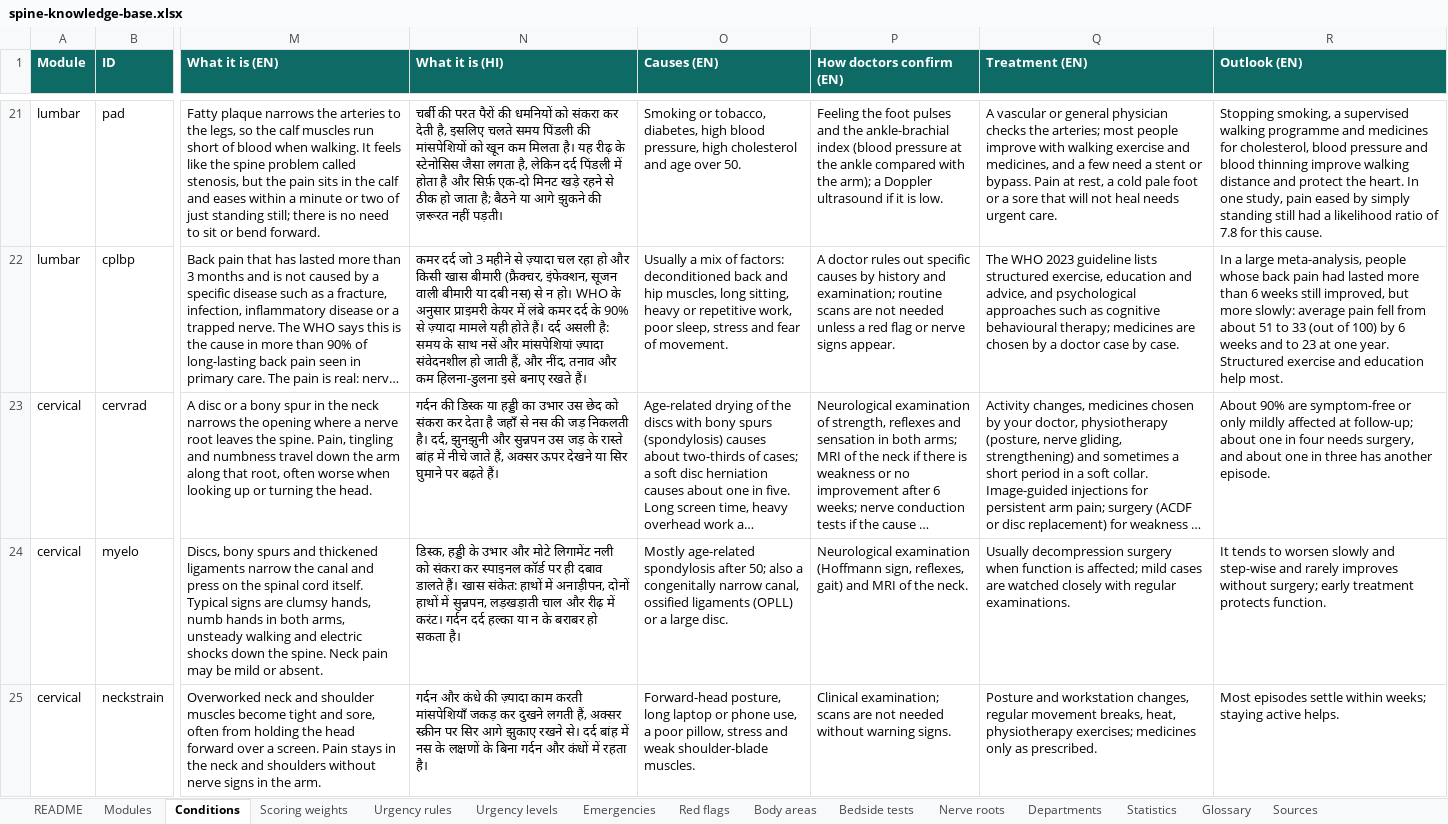
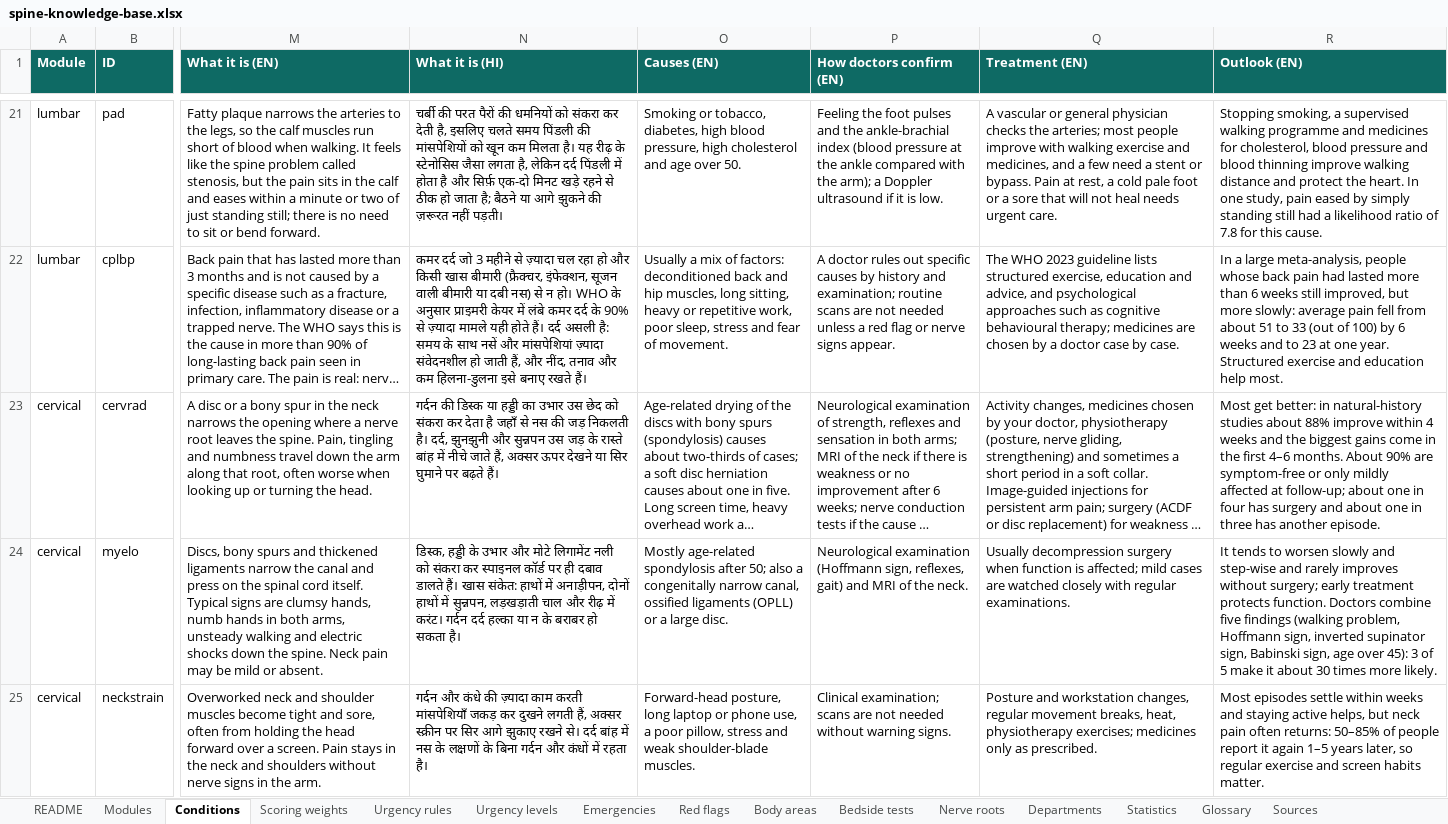
Before and after one commit to harshit7922/spine-pain-guide, an Excel workbook: research/spine-knowledge-base.xlsx, sheet Conditions, drawn as a sheet; only a part is shown, gaps mark what is left out; long unchanged cells end in …; values as stored, in another font and other column widths than the file's, no borders; the diff covers the shown part only; the diff names each change by its address in the sheet, - before the commit and + after, or states it on an @@ line.

```diff
--- a/research/spine-knowledge-base.xlsx (sheet Conditions)
+++ b/research/spine-knowledge-base.xlsx (sheet Conditions)
-R23 (Outlook (EN)): About 90% are symptom-free or only mildly affected at follow-up; about one in four needs surgery, and about…
+R23 (Outlook (EN)): Most get better: in natural-history studies about 88% improve within 4 weeks and the biggest gains come in the first 4–6 months. About 90% are symptom-free or only mildly affected at follow-up; about one in four has surgery and about…
-R24 (Outlook (EN)): …protects function.
+R24 (Outlook (EN)): …protects function. Doctors combine five findings (walking problem, Hoffmann sign, inverted supinator sign, Babinski sign, age over 45): 3 of 5 make it about 30 times more likely.
-R25 (Outlook (EN)): …settle within weeks; staying active helps.
+R25 (Outlook (EN)): …settle within weeks and staying active helps, but neck pain often returns: 50–85% of people report it again 1–5 years later, so regular exercise and screen habits matter.
```
Also changed, not shown: 1 added row and 3 edited cells elsewhere in this sheet, sheet Scoring weights, sheet Sources, sheet Bedside tests, sheet Glossary, sheet Modules, sheet Urgency rules, 14 other files.
